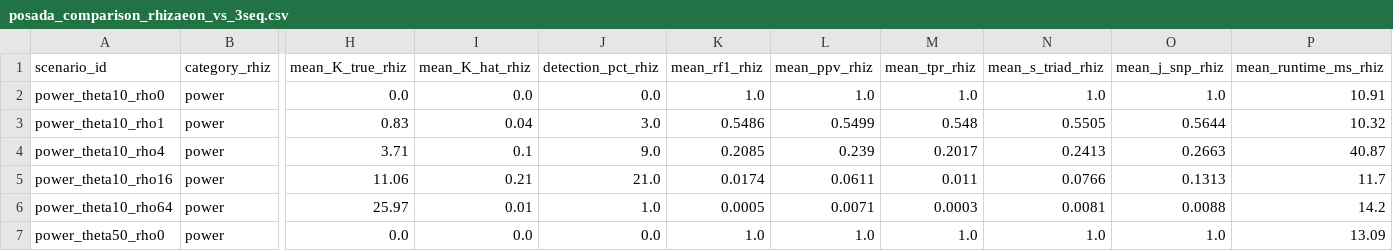
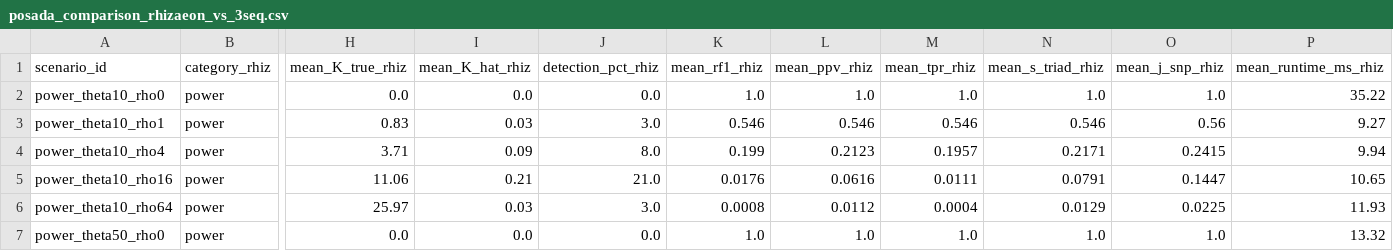
Before and after one commit to veg/rhizaeon-code, a CSV file: benchmarks/posada_crandall_2001/posada_comparison_rhizaeon_vs_3seq.csv, drawn as a sheet; only a part is shown, gaps mark what is left out; the diff covers the shown part only; the diff names each change by its address in the sheet, - before the commit and + after, or states it on an @@ line.

```diff
--- a/benchmarks/posada_crandall_2001/posada_comparison_rhizaeon_vs_3seq.csv
+++ b/benchmarks/posada_crandall_2001/posada_comparison_rhizaeon_vs_3seq.csv
-P2 (mean_runtime_ms_rhiz): 10.91
+P2 (mean_runtime_ms_rhiz): 35.22
-I3 (mean_K_hat_rhiz): 0.04
+I3 (mean_K_hat_rhiz): 0.03
-K3 (mean_rf1_rhiz): 0.5486
+K3 (mean_rf1_rhiz): 0.546
-L3 (mean_ppv_rhiz): 0.5499
+L3 (mean_ppv_rhiz): 0.546
-M3 (mean_tpr_rhiz): 0.548
+M3 (mean_tpr_rhiz): 0.546
-N3 (mean_s_triad_rhiz): 0.5505
+N3 (mean_s_triad_rhiz): 0.546
-O3 (mean_j_snp_rhiz): 0.5644
+O3 (mean_j_snp_rhiz): 0.56
-P3 (mean_runtime_ms_rhiz): 10.32
+P3 (mean_runtime_ms_rhiz): 9.27
-I4 (mean_K_hat_rhiz): 0.1
+I4 (mean_K_hat_rhiz): 0.09
-J4 (detection_pct_rhiz): 9.0
+J4 (detection_pct_rhiz): 8.0
-K4 (mean_rf1_rhiz): 0.2085
+K4 (mean_rf1_rhiz): 0.199
-L4 (mean_ppv_rhiz): 0.239
+L4 (mean_ppv_rhiz): 0.2123
-M4 (mean_tpr_rhiz): 0.2017
+M4 (mean_tpr_rhiz): 0.1957
-N4 (mean_s_triad_rhiz): 0.2413
+N4 (mean_s_triad_rhiz): 0.2171
-O4 (mean_j_snp_rhiz): 0.2663
+O4 (mean_j_snp_rhiz): 0.2415
-P4 (mean_runtime_ms_rhiz): 40.87
+P4 (mean_runtime_ms_rhiz): 9.94
-K5 (mean_rf1_rhiz): 0.0174
+K5 (mean_rf1_rhiz): 0.0176
-L5 (mean_ppv_rhiz): 0.0611
+L5 (mean_ppv_rhiz): 0.0616
-M5 (mean_tpr_rhiz): 0.011
+M5 (mean_tpr_rhiz): 0.0111
-N5 (mean_s_triad_rhiz): 0.0766
+N5 (mean_s_triad_rhiz): 0.0791
-O5 (mean_j_snp_rhiz): 0.1313
+O5 (mean_j_snp_rhiz): 0.1447
-P5 (mean_runtime_ms_rhiz): 11.7
+P5 (mean_runtime_ms_rhiz): 10.65
-I6 (mean_K_hat_rhiz): 0.01
+I6 (mean_K_hat_rhiz): 0.03
-J6 (detection_pct_rhiz): 1.0
+J6 (detection_pct_rhiz): 3.0
-K6 (mean_rf1_rhiz): 0.0005
+K6 (mean_rf1_rhiz): 0.0008
-L6 (mean_ppv_rhiz): 0.0071
+L6 (mean_ppv_rhiz): 0.0112
-M6 (mean_tpr_rhiz): 0.0003
+M6 (mean_tpr_rhiz): 0.0004
-N6 (mean_s_triad_rhiz): 0.0081
+N6 (mean_s_triad_rhiz): 0.0129
-O6 (mean_j_snp_rhiz): 0.0088
+O6 (mean_j_snp_rhiz): 0.0225
-P6 (mean_runtime_ms_rhiz): 14.2
+P6 (mean_runtime_ms_rhiz): 11.93
-P7 (mean_runtime_ms_rhiz): 13.09
+P7 (mean_runtime_ms_rhiz): 13.32
```
Also changed, not shown: 148 edited cells elsewhere in this file, benchmarks/posada_crandall_2001/posada_raw_results.csv, benchmarks/posada_crandall_2001/posada_summary.csv, 9 other files.
